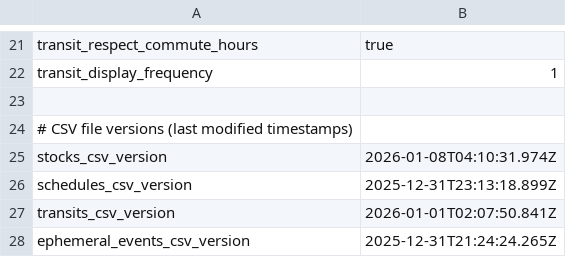
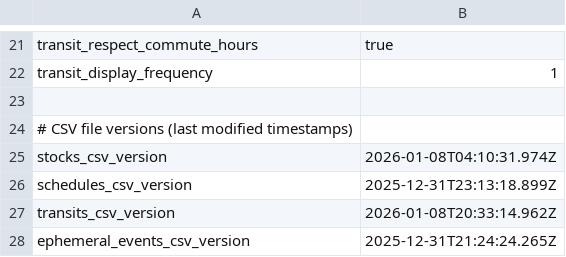
Before and after one commit to dcelayeta/pantallita-events, a CSV file: config.csv, drawn as a sheet; only a part is shown, gaps mark what is left out.

Commit message:
Update config.csv

```diff
--- a/config.csv
+++ b/config.csv
@@ -26,3 +26,3 @@ stocks_csv_version,2026-01-08T04:10:31.974Z
 schedules_csv_version,2025-12-31T23:13:18.899Z
-transits_csv_version,2026-01-01T02:07:50.841Z
+transits_csv_version,2026-01-08T20:33:14.962Z
 ephemeral_events_csv_version,2025-12-31T21:24:24.265Z
```
